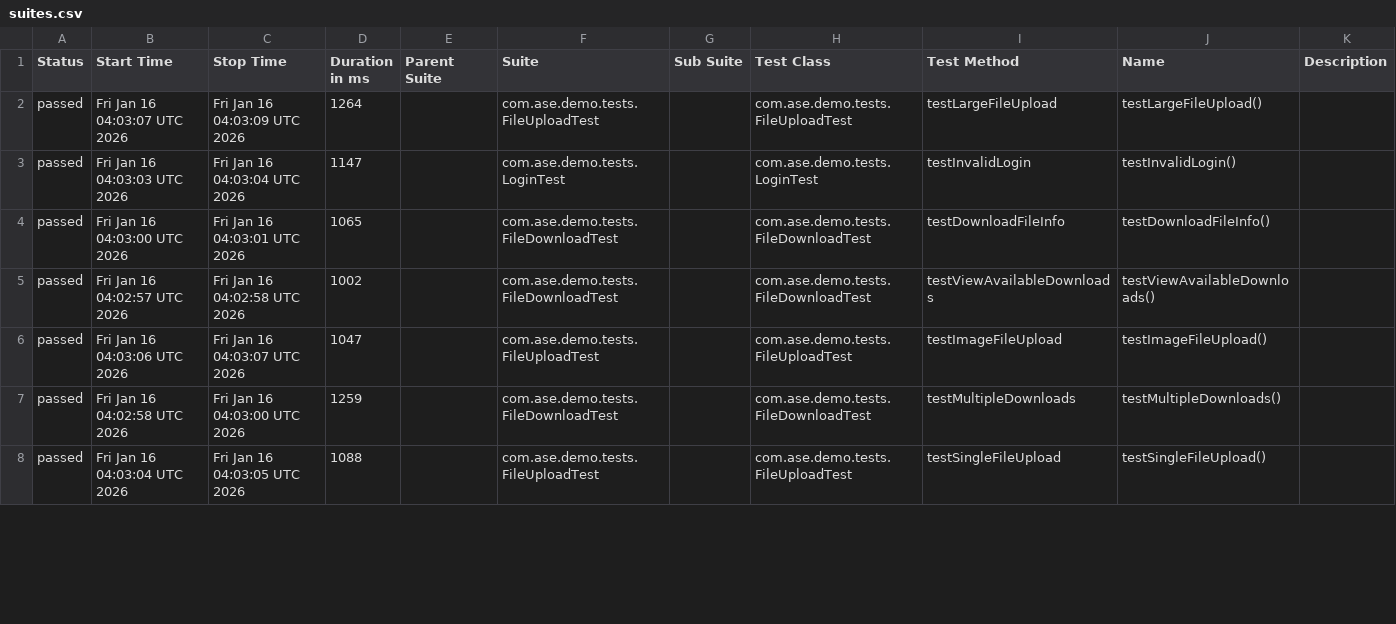
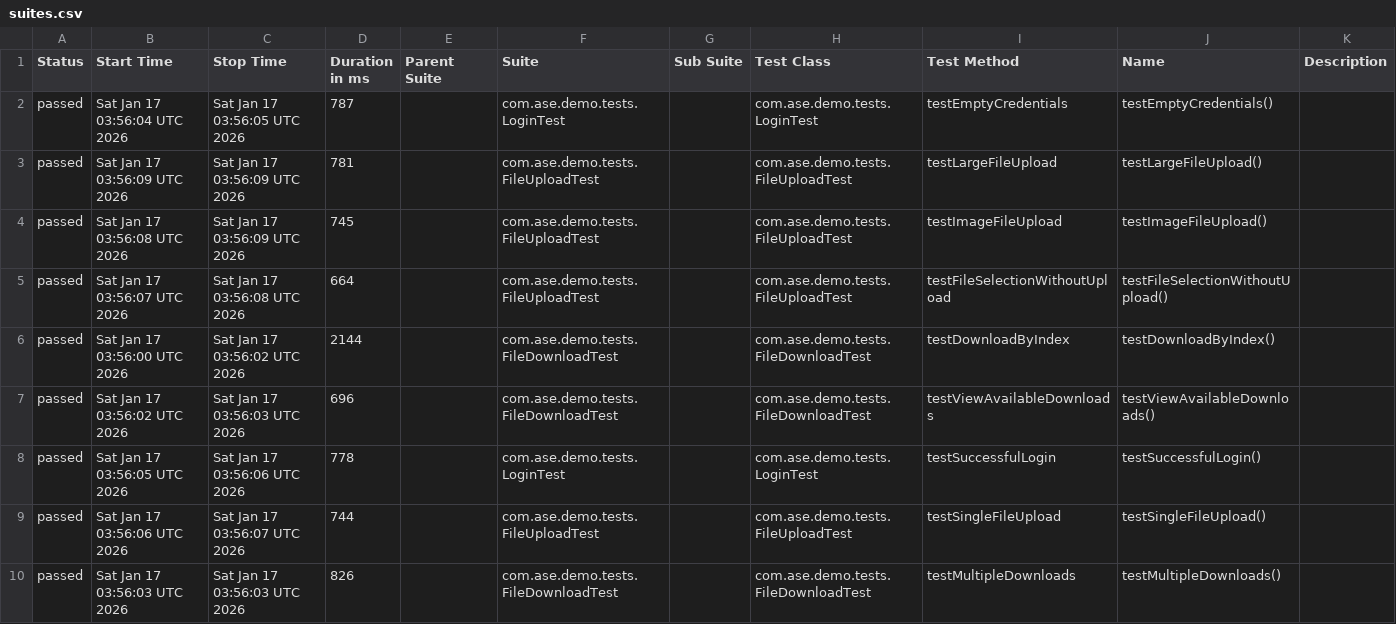
Before and after one commit to Agile-Software-Engineering-25/demo-system-test, a CSV file: full/data/suites.csv, drawn as a sheet; only a part is shown; the diff covers the shown part only.

```diff
--- a/full/data/suites.csv
+++ b/full/data/suites.csv
@@ -1,8 +1,10 @@
 "Status","Start Time","Stop Time","Duration in ms","Parent Suite","Suite","Sub Suite","Test Class","Test Method","Name","Description"
-"passed","Fri Jan 16 04:03:07 UTC 2026","Fri Jan 16 04:03:09 UTC 2026","1264","","com.ase.demo.tests.FileUploadTest","","com.ase.demo.tests.FileUploadTest","testLargeFileUpload","testLargeFileUpload()",""
-"passed","Fri Jan 16 04:03:03 UTC 2026","Fri Jan 16 04:03:04 UTC 2026","1147","","com.ase.demo.tests.LoginTest","","com.ase.demo.tests.LoginTest","testInvalidLogin","testInvalidLogin()",""
-"passed","Fri Jan 16 04:03:00 UTC 2026","Fri Jan 16 04:03:01 UTC 2026","1065","","com.ase.demo.tests.FileDownloadTest","","com.ase.demo.tests.FileDownloadTest","testDownloadFileInfo","testDownloadFileInfo()",""
-"passed","Fri Jan 16 04:02:57 UTC 2026","Fri Jan 16 04:02:58 UTC 2026","1002","","com.ase.demo.tests.FileDownloadTest","","com.ase.demo.tests.FileDownloadTest","testViewAvailableDownloads","testViewAvailableDownloads()",""
-"passed","Fri Jan 16 04:03:06 UTC 2026","Fri Jan 16 04:03:07 UTC 2026","1047","","com.ase.demo.tests.FileUploadTest","","com.ase.demo.tests.FileUploadTest","testImageFileUpload","testImageFileUpload()",""
-"passed","Fri Jan 16 04:02:58 UTC 2026","Fri Jan 16 04:03:00 UTC 2026","1259","","com.ase.demo.tests.FileDownloadTest","","com.ase.demo.tests.FileDownloadTest","testMultipleDownloads","testMultipleDownloads()",""
-"passed","Fri Jan 16 04:03:04 UTC 2026","Fri Jan 16 04:03:05 UTC 2026","1088","","com.ase.demo.tests.FileUploadTest","","com.ase.demo.tests.FileUploadTest","testSingleFileUpload","testSingleFileUpload()",""
+"passed","Sat Jan 17 03:56:04 UTC 2026","Sat Jan 17 03:56:05 UTC 2026","787","","com.ase.demo.tests.LoginTest","","com.ase.demo.tests.LoginTest","testEmptyCredentials","testEmptyCredentials()",""
+"passed","Sat Jan 17 03:56:09 UTC 2026","Sat Jan 17 03:56:09 UTC 2026","781","","com.ase.demo.tests.FileUploadTest","","com.ase.demo.tests.FileUploadTest","testLargeFileUpload","testLargeFileUpload()",""
+"passed","Sat Jan 17 03:56:08 UTC 2026","Sat Jan 17 03:56:09 UTC 2026","745","","com.ase.demo.tests.FileUploadTest","","com.ase.demo.tests.FileUploadTest","testImageFileUpload","testImageFileUpload()",""
+"passed","Sat Jan 17 03:56:07 UTC 2026","Sat Jan 17 03:56:08 UTC 2026","664","","com.ase.demo.tests.FileUploadTest","","com.ase.demo.tests.FileUploadTest","testFileSelectionWithoutUpload","testFileSelectionWithoutUpload()",""
+"passed","Sat Jan 17 03:56:00 UTC 2026","Sat Jan 17 03:56:02 UTC 2026","2144","","com.ase.demo.tests.FileDownloadTest","","com.ase.demo.tests.FileDownloadTest","testDownloadByIndex","testDownloadByIndex()",""
+"passed","Sat Jan 17 03:56:02 UTC 2026","Sat Jan 17 03:56:03 UTC 2026","696","","com.ase.demo.tests.FileDownloadTest","","com.ase.demo.tests.FileDownloadTest","testViewAvailableDownloads","testViewAvailableDownloads()",""
+"passed","Sat Jan 17 03:56:05 UTC 2026","Sat Jan 17 03:56:06 UTC 2026","778","","com.ase.demo.tests.LoginTest","","com.ase.demo.tests.LoginTest","testSuccessfulLogin","testSuccessfulLogin()",""
+"passed","Sat Jan 17 03:56:06 UTC 2026","Sat Jan 17 03:56:07 UTC 2026","744","","com.ase.demo.tests.FileUploadTest","","com.ase.demo.tests.FileUploadTest","testSingleFileUpload","testSingleFileUpload()",""
+"passed","Sat Jan 17 03:56:03 UTC 2026","Sat Jan 17 03:56:03 UTC 2026","826","","com.ase.demo.tests.FileDownloadTest","","com.ase.demo.tests.FileDownloadTest","testMultipleDownloads","testMultipleDownloads()",""
```
Also changed, not shown: 2 removed rows and 10 edited cells elsewhere in this file, 36 other files.
